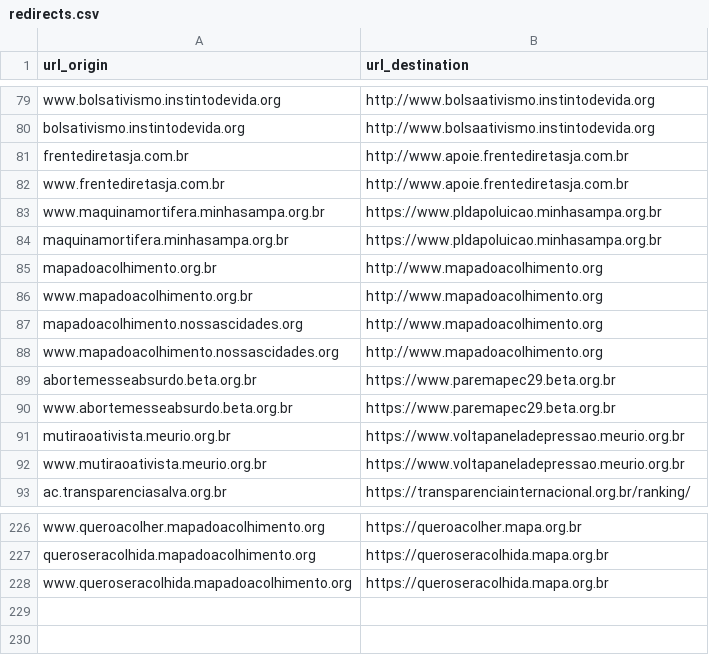
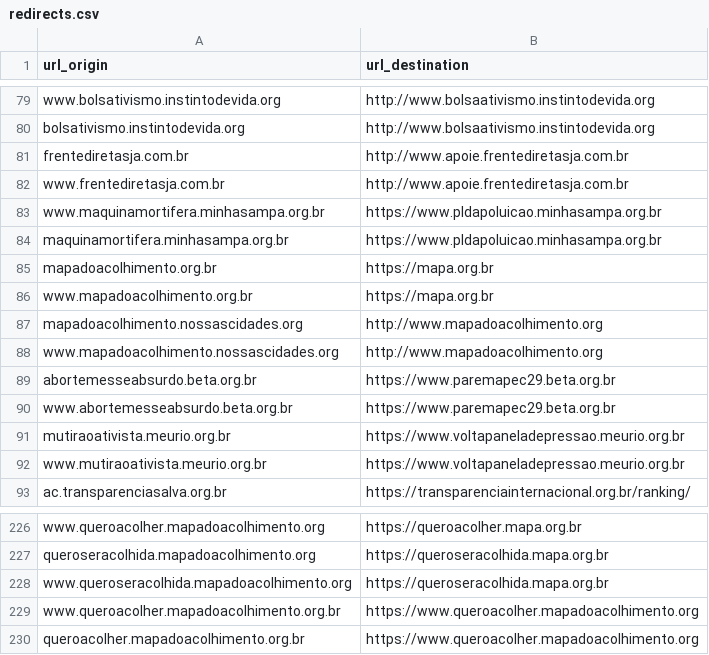
Before and after one commit to nossas/bonde-redirect, a CSV file: redirects.csv, drawn as a sheet; only a part is shown, gaps mark what is left out.

```diff
--- a/redirects.csv
+++ b/redirects.csv
@@ -84,4 +84,4 @@ www.maquinamortifera.minhasampa.org.br,https://www.pldapoluicao.minhasampa.org.b
 maquinamortifera.minhasampa.org.br,https://www.pldapoluicao.minhasampa.org.br
-mapadoacolhimento.org.br,http://www.mapadoacolhimento.org
-www.mapadoacolhimento.org.br,http://www.mapadoacolhimento.org
+mapadoacolhimento.org.br,https://mapa.org.br
+www.mapadoacolhimento.org.br,https://mapa.org.br
 mapadoacolhimento.nossascidades.org,http://www.mapadoacolhimento.org
@@ -228 +228,3 @@ queroseracolhida.mapadoacolhimento.org,https://queroseracolhida.mapa.org.br
 www.queroseracolhida.mapadoacolhimento.org,https://queroseracolhida.mapa.org.br
+www.queroacolher.mapadoacolhimento.org.br,https://www.queroacolher.mapadoacolhimento.org
+queroacolher.mapadoacolhimento.org.br,https://www.queroacolher.mapadoacolhimento.org
```
Also changed, not shown: 1 other file.
